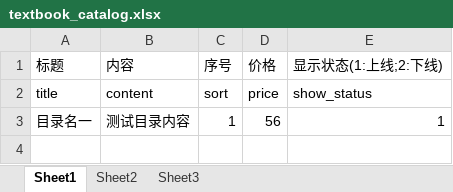
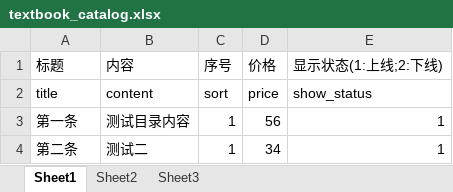
Before and after one commit to lishenghui1013/education, an Excel workbook: Public/templates/textbook_catalog.xlsx, sheet Sheet1, drawn as a sheet; values as stored, in another font and other column widths than the file's, no borders; the diff names each change by its address in the sheet, - before the commit and + after, or states it on an @@ line.

```diff
--- a/Public/templates/textbook_catalog.xlsx (sheet Sheet1)
+++ b/Public/templates/textbook_catalog.xlsx (sheet Sheet1)
-A3: 目录名一
+A3: 第一条
+row 4: 第二条 | 测试二 | 1 | 34 | 1
```
Also changed, not shown: Public/templates/textbook.xlsx, Public/templates/video.xlsx, 1 other file.
